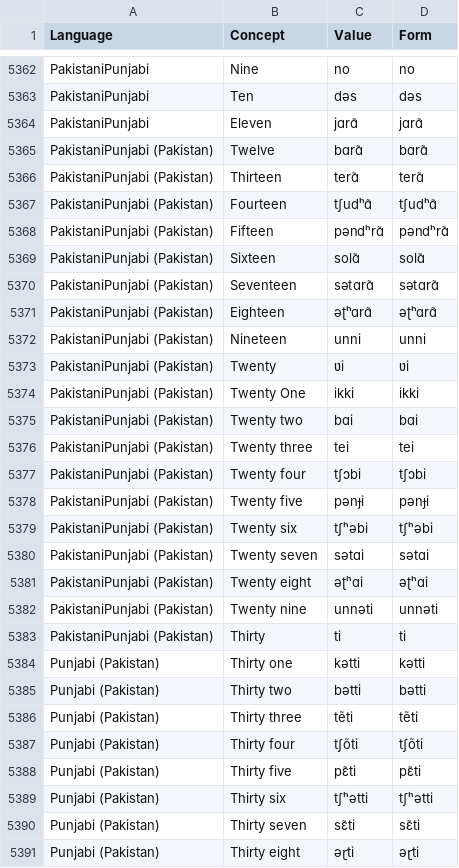
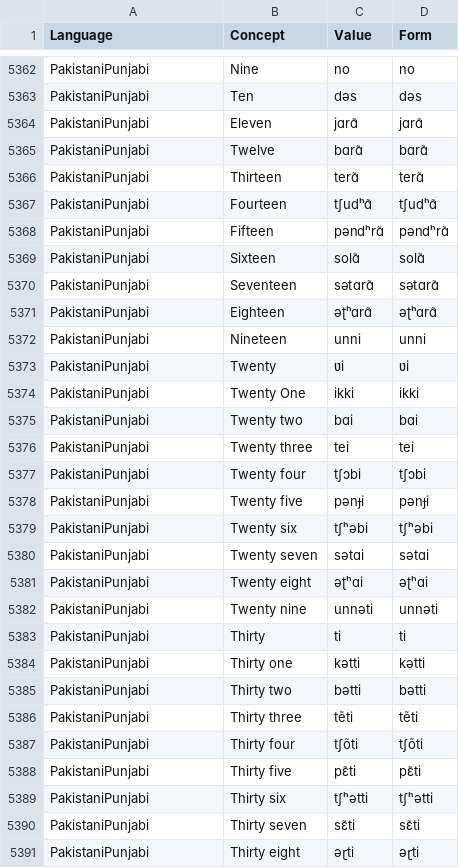
Before and after one commit to numeralbank/sand, a TSV file: raw/cardinals.tsv, drawn as a sheet; only a part is shown, gaps mark what is left out; the diff covers the shown part only.

Commit message:
Update cardinals.tsv

```diff
--- a/raw/cardinals.tsv
+++ b/raw/cardinals.tsv
@@ -5364,28 +5364,28 @@ PakistaniPunjabi	Ten	dəs	dəs
 PakistaniPunjabi	Eleven	jɑrɑ̃	jɑrɑ̃
-PakistaniPunjabi (Pakistan)	Twelve	bɑrɑ̃	bɑrɑ̃
-PakistaniPunjabi (Pakistan)	Thirteen	terɑ̃	terɑ̃
-PakistaniPunjabi (Pakistan)	Fourteen	tʃudʰɑ̃	tʃudʰɑ̃
-PakistaniPunjabi (Pakistan)	Fifteen	pəndʰrɑ̃	pəndʰrɑ̃
-PakistaniPunjabi (Pakistan)	Sixteen	solɑ̃	solɑ̃
-PakistaniPunjabi (Pakistan)	Seventeen	sətɑrɑ̃	sətɑrɑ̃
-PakistaniPunjabi (Pakistan)	Eighteen	əʈʰɑrɑ̃	əʈʰɑrɑ̃
-PakistaniPunjabi (Pakistan)	Nineteen	unni	unni
-PakistaniPunjabi (Pakistan)	Twenty	ʋi	ʋi
-PakistaniPunjabi (Pakistan)	Twenty One	ikki	ikki
-PakistaniPunjabi (Pakistan)	Twenty two	bɑi	bɑi
-PakistaniPunjabi (Pakistan)	Twenty three	tei	tei
-PakistaniPunjabi (Pakistan)	Twenty four	tʃɔbi	tʃɔbi
-PakistaniPunjabi (Pakistan)	Twenty five	pənɟi	pənɟi
-PakistaniPunjabi (Pakistan)	Twenty six	tʃʰəbi	tʃʰəbi
-PakistaniPunjabi (Pakistan)	Twenty seven	sətɑi	sətɑi
-PakistaniPunjabi (Pakistan)	Twenty eight	əʈʰɑi	əʈʰɑi
-PakistaniPunjabi (Pakistan)	Twenty nine	unnəti	unnəti
-PakistaniPunjabi (Pakistan)	Thirty	ti	ti
-Punjabi (Pakistan)	Thirty one	kətti	kətti
-Punjabi (Pakistan)	Thirty two	bətti	bətti
-Punjabi (Pakistan)	Thirty three	tẽti	tẽti
-Punjabi (Pakistan)	Thirty four	tʃõti	tʃõti
-Punjabi (Pakistan)	Thirty five	pɛ̃ti	pɛ̃ti
-Punjabi (Pakistan)	Thirty six	tʃʰətti	tʃʰətti
-Punjabi (Pakistan)	Thirty seven	sɛ̃ti	sɛ̃ti
-Punjabi (Pakistan)	Thirty eight	əɽti	əɽti
+PakistaniPunjabi	Twelve	bɑrɑ̃	bɑrɑ̃
+PakistaniPunjabi	Thirteen	terɑ̃	terɑ̃
+PakistaniPunjabi	Fourteen	tʃudʰɑ̃	tʃudʰɑ̃
+PakistaniPunjabi	Fifteen	pəndʰrɑ̃	pəndʰrɑ̃
+PakistaniPunjabi	Sixteen	solɑ̃	solɑ̃
+PakistaniPunjabi	Seventeen	sətɑrɑ̃	sətɑrɑ̃
+PakistaniPunjabi	Eighteen	əʈʰɑrɑ̃	əʈʰɑrɑ̃
+PakistaniPunjabi	Nineteen	unni	unni
+PakistaniPunjabi	Twenty	ʋi	ʋi
+PakistaniPunjabi	Twenty One	ikki	ikki
+PakistaniPunjabi	Twenty two	bɑi	bɑi
+PakistaniPunjabi	Twenty three	tei	tei
+PakistaniPunjabi	Twenty four	tʃɔbi	tʃɔbi
+PakistaniPunjabi	Twenty five	pənɟi	pənɟi
+PakistaniPunjabi	Twenty six	tʃʰəbi	tʃʰəbi
+PakistaniPunjabi	Twenty seven	sətɑi	sətɑi
+PakistaniPunjabi	Twenty eight	əʈʰɑi	əʈʰɑi
+PakistaniPunjabi	Twenty nine	unnəti	unnəti
+PakistaniPunjabi	Thirty	ti	ti
+PakistaniPunjabi	Thirty one	kətti	kətti
+PakistaniPunjabi	Thirty two	bətti	bətti
+PakistaniPunjabi	Thirty three	tẽti	tẽti
+PakistaniPunjabi	Thirty four	tʃõti	tʃõti
+PakistaniPunjabi	Thirty five	pɛ̃ti	pɛ̃ti
+PakistaniPunjabi	Thirty six	tʃʰətti	tʃʰətti
+PakistaniPunjabi	Thirty seven	sɛ̃ti	sɛ̃ti
+PakistaniPunjabi	Thirty eight	əɽti	əɽti
```
Also changed, not shown: 67 edited cells elsewhere in this file.
